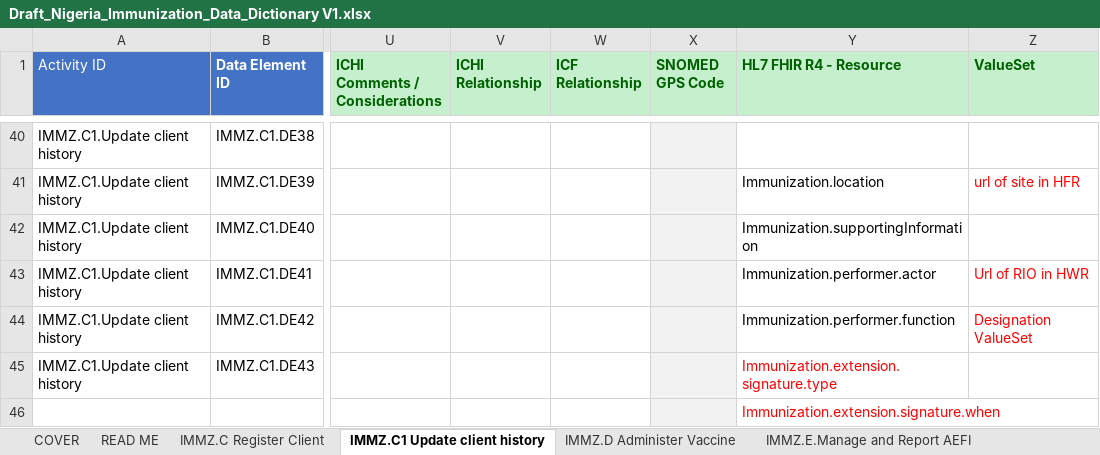
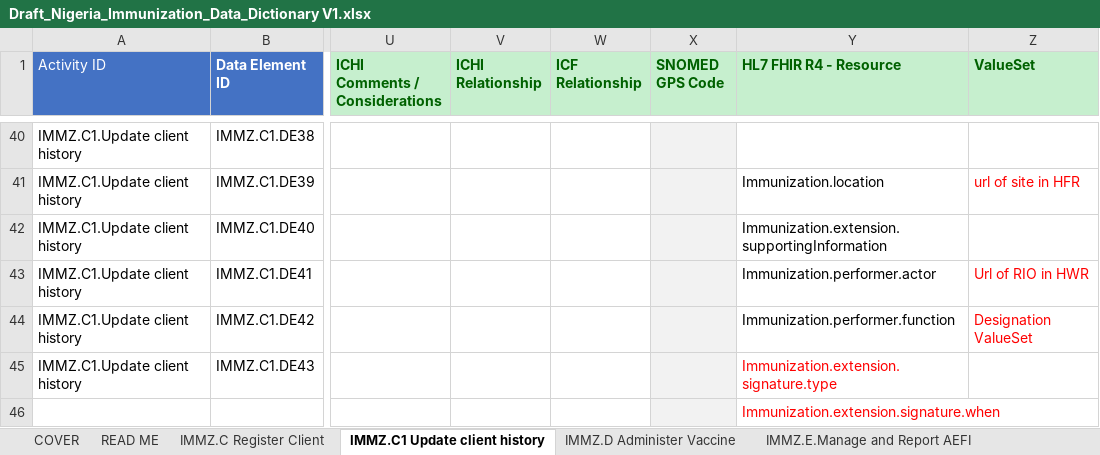
Before and after one commit to Nigeria-FHIR-Community/NPHCDA-ImmunizationIG, an Excel workbook: input/Immunization_DAK/Draft_Nigeria_Immunization_Data_Dictionary V1.xlsx, sheet IMMZ.C1 Update client history, drawn as a sheet; only a part is shown, gaps mark what is left out; values as stored, in another font and other column widths than the file's, no borders; charts and pictures not drawn; the diff names each change by its address in the sheet, - before the commit and + after, or states it on an @@ line.

```diff
--- a/input/Immunization_DAK/Draft_Nigeria_Immunization_Data_Dictionary V1.xlsx (sheet IMMZ.C1 Update client history)
+++ b/input/Immunization_DAK/Draft_Nigeria_Immunization_Data_Dictionary V1.xlsx (sheet IMMZ.C1 Update client history)
-Y42 (HL7 FHIR R4 - Resource): Immunization.supportingInformation
+Y42 (HL7 FHIR R4 - Resource): Immunization.extension.supportingInformation
```
Also changed, not shown: sheet IMMZ.C Register Client, charts or pictures, 1 other file.
